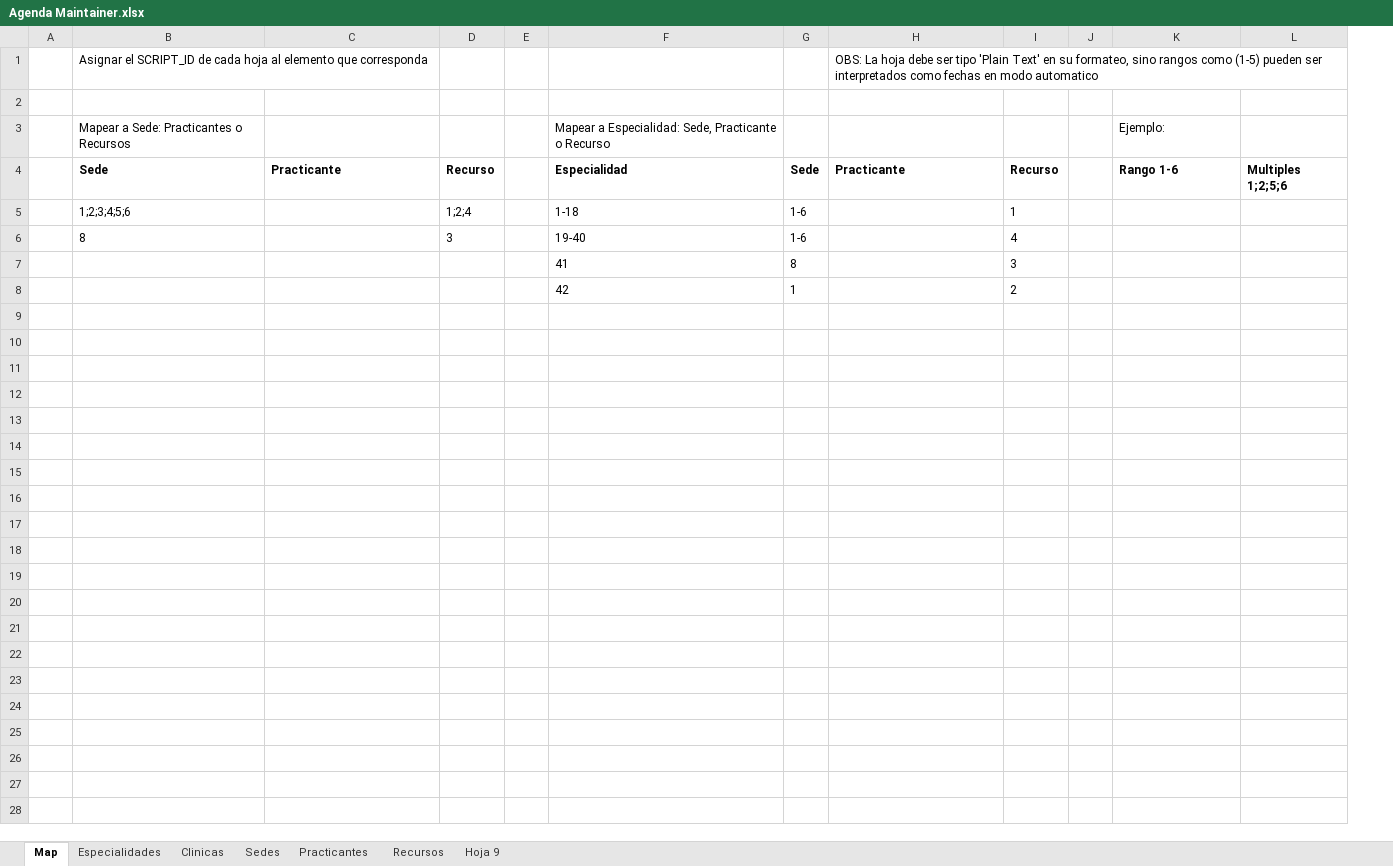
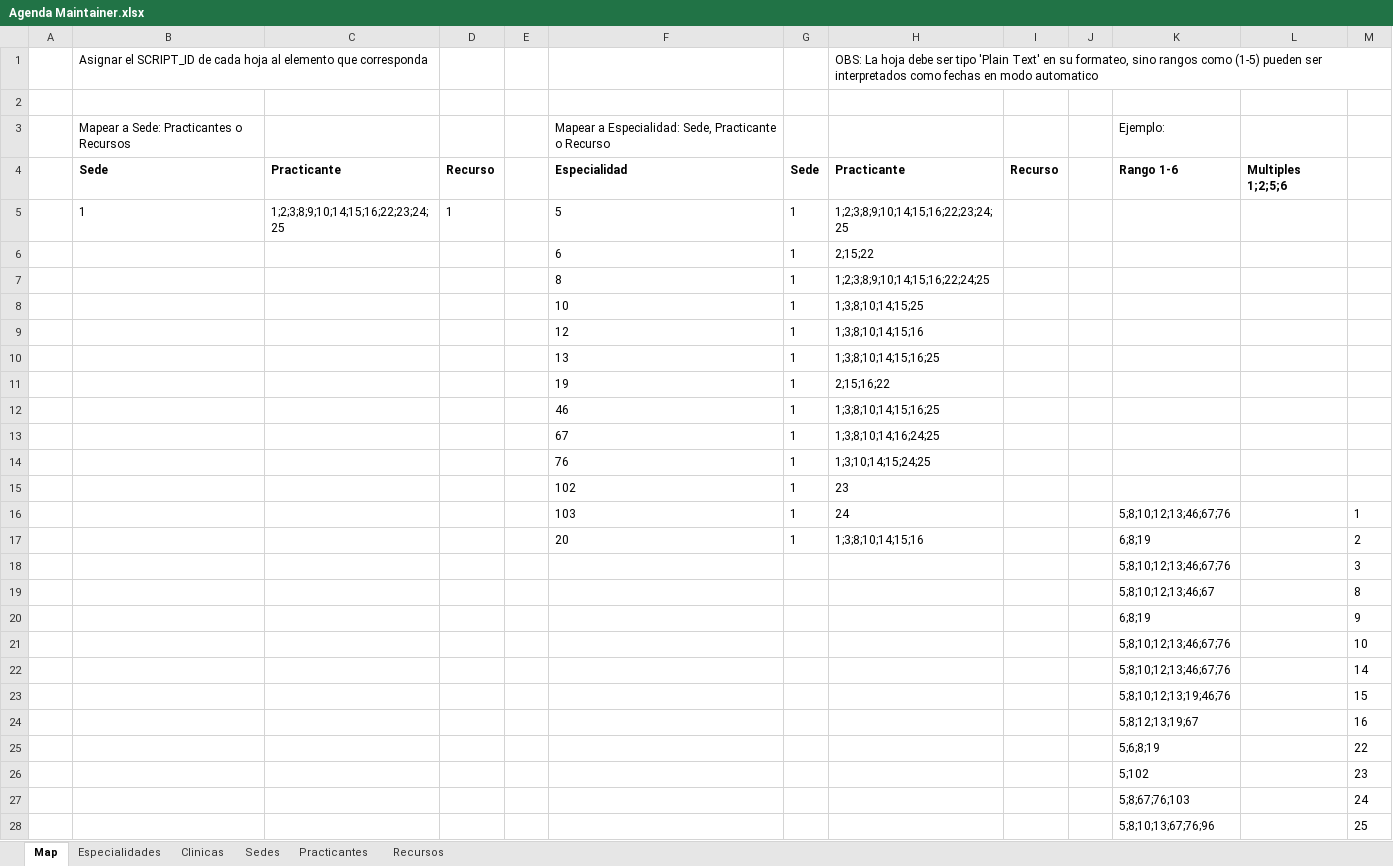
Before and after one commit to StarBien/ts-agenda-maintainer-tools, an Excel workbook: inputs/Agenda Maintainer.xlsx, sheet Map, drawn as a sheet; values as stored, in another font and other column widths than the file's, no borders; charts and pictures not drawn; removed rows and columns are numbered as before the commit, all else as after; the diff names each change by its address in the sheet, - before the commit and + after, or states it on an @@ line.

```diff
--- a/inputs/Agenda Maintainer.xlsx (sheet Map)
+++ b/inputs/Agenda Maintainer.xlsx (sheet Map)
-sheet tab: Hoja 9
+column M, empty
-row 5:  | 1;2;3;4;5;6 |  | 1;2;4 |  | 1-18 | 1-6 |  | 1
-row 6:  | 8 |  | 3 |  | 19-40 | 1-6 |  | 4
-row 7:  |  |  |  |  | 41 | 8 |  | 3
-row 8:  |  |  |  |  | 42 | 1 |  | 2
+row 5:  | 1 | 1;2;3;8;9;10;14;15;16;22;23;24;25 | 1 |  | 5 | 1 | 1;2;3;8;9;10;14;15;16;22;23;24;25
+row 6:  |  |  |  |  | 6 | 1 | 2;15;22
+row 7:  |  |  |  |  | 8 | 1 | 1;2;3;8;9;10;14;15;16;22;24;25
+row 8:  |  |  |  |  | 10 | 1 | 1;3;8;10;14;15;25
+row 9:  |  |  |  |  | 12 | 1 | 1;3;8;10;14;15;16
+row 10:  |  |  |  |  | 13 | 1 | 1;3;8;10;14;15;16;25
+row 11:  |  |  |  |  | 19 | 1 | 2;15;16;22
+row 12:  |  |  |  |  | 46 | 1 | 1;3;8;10;14;15;16;25
+row 13:  |  |  |  |  | 67 | 1 | 1;3;8;10;14;16;24;25
+row 14:  |  |  |  |  | 76 | 1 | 1;3;10;14;15;24;25
+row 15:  |  |  |  |  | 102 | 1 | 23
+row 16:  |  |  |  |  | 103 | 1 | 24 |  |  | 5;8;10;12;13;46;67;76 |  | 1
+row 17:  |  |  |  |  | 20 | 1 | 1;3;8;10;14;15;16 |  |  | 6;8;19 |  | 2
+row 18:  |  |  |  |  |  |  |  |  |  | 5;8;10;12;13;46;67;76 |  | 3
+row 19:  |  |  |  |  |  |  |  |  |  | 5;8;10;12;13;46;67 |  | 8
+row 20:  |  |  |  |  |  |  |  |  |  | 6;8;19 |  | 9
+row 21:  |  |  |  |  |  |  |  |  |  | 5;8;10;12;13;46;67;76 |  | 10
+row 22:  |  |  |  |  |  |  |  |  |  | 5;8;10;12;13;46;67;76 |  | 14
+row 23:  |  |  |  |  |  |  |  |  |  | 5;8;10;12;13;19;46;76 |  | 15
+row 24:  |  |  |  |  |  |  |  |  |  | 5;8;12;13;19;67 |  | 16
+row 25:  |  |  |  |  |  |  |  |  |  | 5;6;8;19 |  | 22
+row 26:  |  |  |  |  |  |  |  |  |  | 5;102 |  | 23
+row 27:  |  |  |  |  |  |  |  |  |  | 5;8;67;76;103 |  | 24
+row 28:  |  |  |  |  |  |  |  |  |  | 5;8;10;13;67;76;96 |  | 25
```
Also changed, not shown: sheet Especialidades, sheet Practicantes, sheet Sedes, sheet Recursos, sheet Clinicas, charts or pictures, 1 other file.
